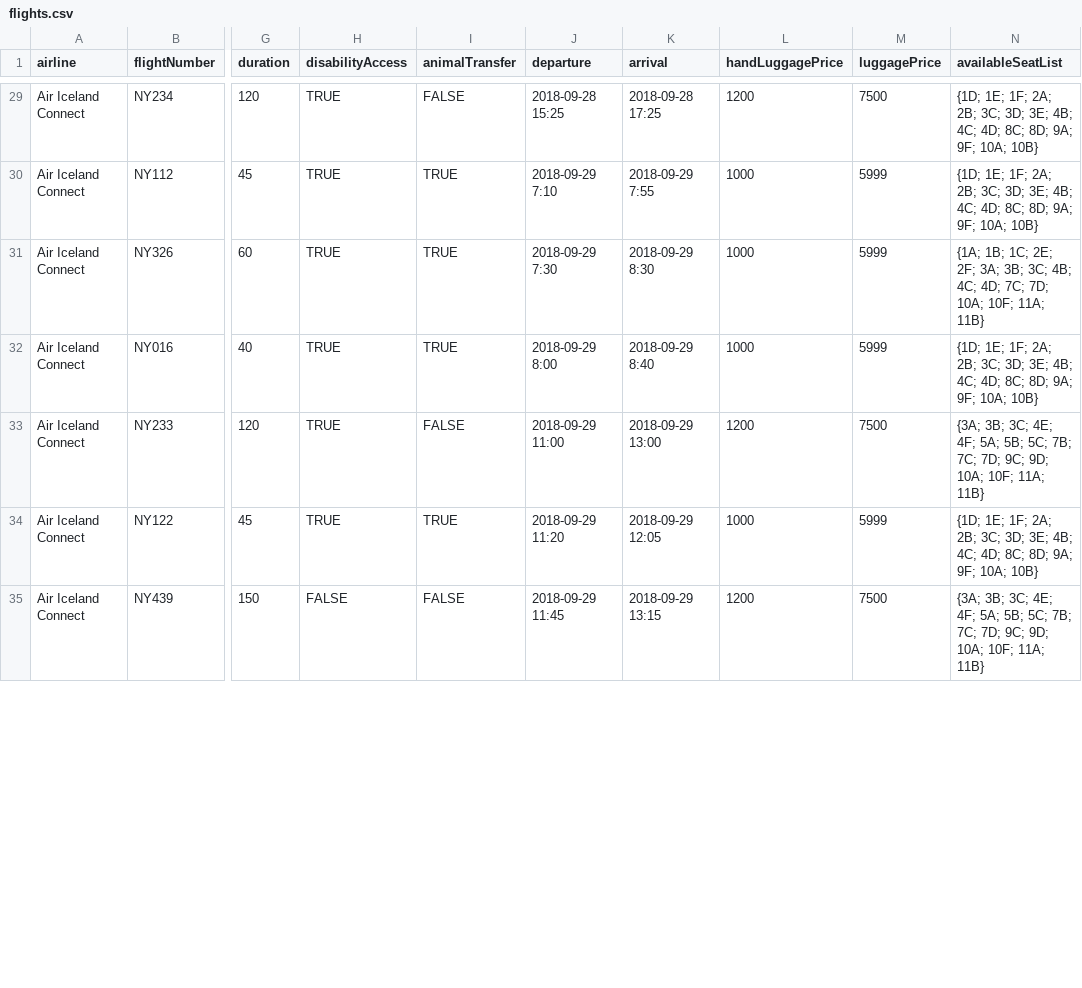
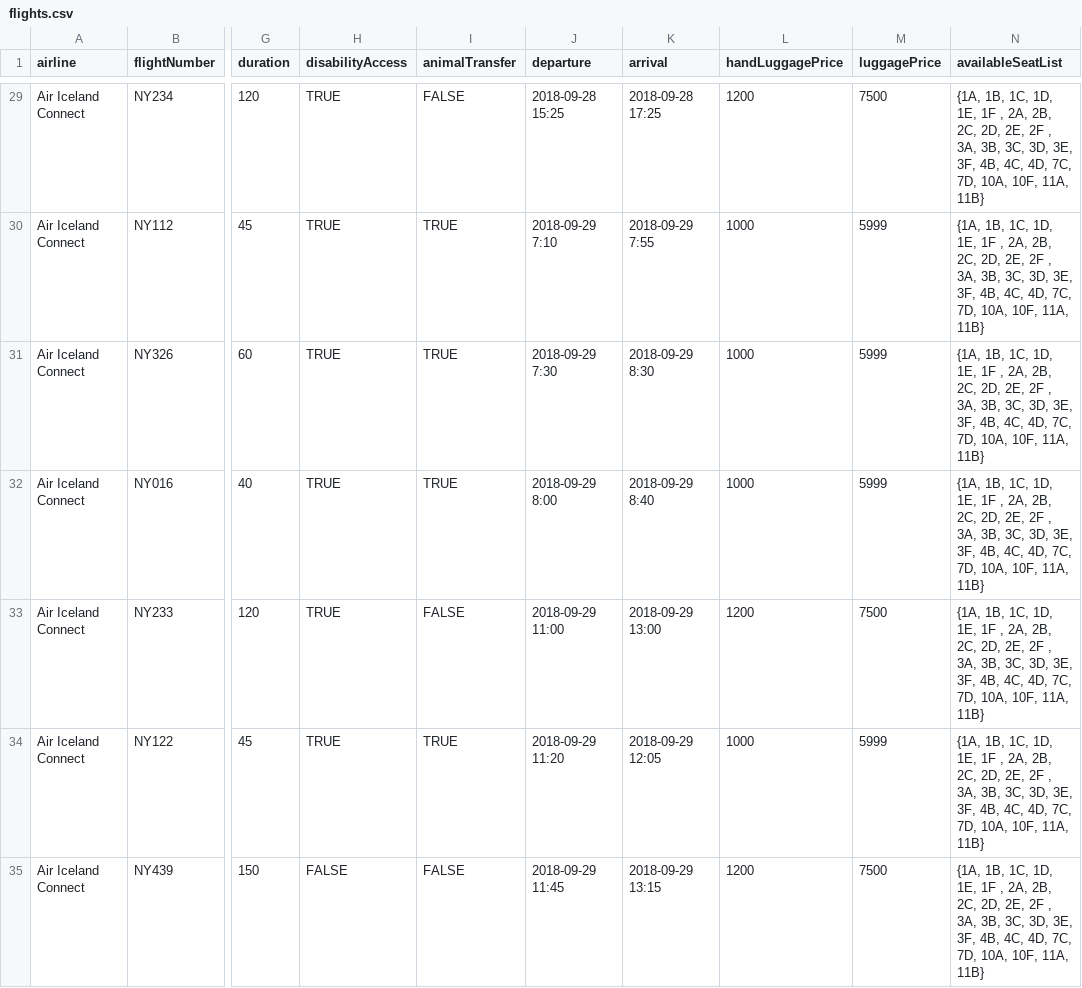
Before and after one commit to hopur9f/server, a CSV file: data/flights.csv, drawn as a sheet; only a part is shown, gaps mark what is left out; the diff covers the shown part only; the diff names each change by its address in the sheet, - before the commit and + after, or states it on an @@ line.

Commit message:
fix seat array

```diff
--- a/data/flights.csv
+++ b/data/flights.csv
-N29:N30 (availableSeatList): {1D; 1E; 1F; 2A; 2B; 3C; 3D; 3E; 4B; 4C; 4D; 8C; 8D; 9A; 9F; 10A; 10B}
+N29:N30 (availableSeatList): {1A, 1B, 1C, 1D, 1E, 1F , 2A, 2B, 2C, 2D, 2E, 2F , 3A, 3B, 3C, 3D, 3E, 3F, 4B, 4C, 4D, 7C, 7D, 10A, 10F, 11A, 11B}
-N31 (availableSeatList): {1A; 1B; 1C; 2E; 2F; 3A; 3B; 3C; 4B; 4C; 4D; 7C; 7D; 10A; 10F; 11A; 11B}
+N31 (availableSeatList): {1A, 1B, 1C, 1D, 1E, 1F , 2A, 2B, 2C, 2D, 2E, 2F , 3A, 3B, 3C, 3D, 3E, 3F, 4B, 4C, 4D, 7C, 7D, 10A, 10F, 11A, 11B}
-N32 (availableSeatList): {1D; 1E; 1F; 2A; 2B; 3C; 3D; 3E; 4B; 4C; 4D; 8C; 8D; 9A; 9F; 10A; 10B}
+N32 (availableSeatList): {1A, 1B, 1C, 1D, 1E, 1F , 2A, 2B, 2C, 2D, 2E, 2F , 3A, 3B, 3C, 3D, 3E, 3F, 4B, 4C, 4D, 7C, 7D, 10A, 10F, 11A, 11B}
-N33 (availableSeatList): {3A; 3B; 3C; 4E; 4F; 5A; 5B; 5C; 7B; 7C; 7D; 9C; 9D; 10A; 10F; 11A; 11B}
+N33 (availableSeatList): {1A, 1B, 1C, 1D, 1E, 1F , 2A, 2B, 2C, 2D, 2E, 2F , 3A, 3B, 3C, 3D, 3E, 3F, 4B, 4C, 4D, 7C, 7D, 10A, 10F, 11A, 11B}
-N34 (availableSeatList): {1D; 1E; 1F; 2A; 2B; 3C; 3D; 3E; 4B; 4C; 4D; 8C; 8D; 9A; 9F; 10A; 10B}
+N34 (availableSeatList): {1A, 1B, 1C, 1D, 1E, 1F , 2A, 2B, 2C, 2D, 2E, 2F , 3A, 3B, 3C, 3D, 3E, 3F, 4B, 4C, 4D, 7C, 7D, 10A, 10F, 11A, 11B}
-N35 (availableSeatList): {3A; 3B; 3C; 4E; 4F; 5A; 5B; 5C; 7B; 7C; 7D; 9C; 9D; 10A; 10F; 11A; 11B}
+N35 (availableSeatList): {1A, 1B, 1C, 1D, 1E, 1F , 2A, 2B, 2C, 2D, 2E, 2F , 3A, 3B, 3C, 3D, 3E, 3F, 4B, 4C, 4D, 7C, 7D, 10A, 10F, 11A, 11B}
```
Also changed, not shown: 119 edited cells elsewhere in this file, 2 other files.
